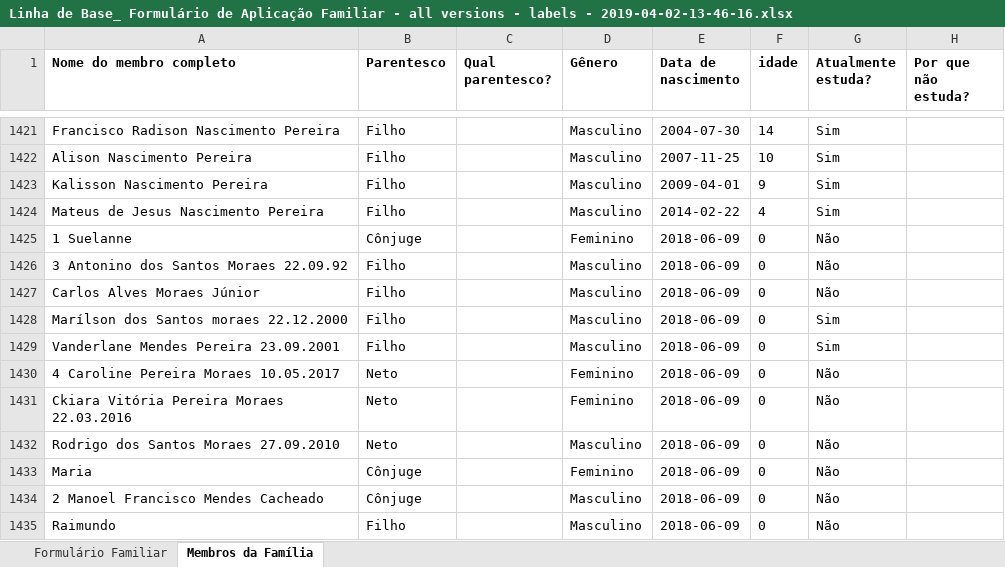
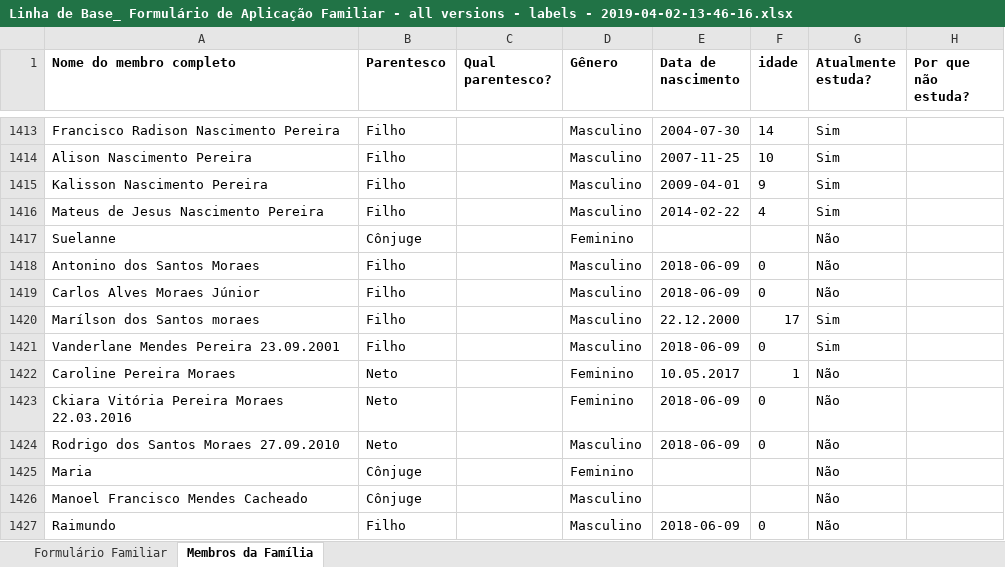
Before and after one commit to caiolif/datasets, an Excel workbook: Linha de Base_ Formulário de Aplicação Familiar - all versions - labels - 2019-04-02-13-46-16.xlsx, sheet Membros da Família, drawn as a sheet; only a part is shown, gaps mark what is left out; values as stored, in another font and other column widths than the file's, no borders; addresses are those after the commit; the diff covers the shown part only; the diff names each change by its address in the sheet, - before the commit and + after, or states it on an @@ line.

```diff
--- a/Linha de Base_ Formulário de Aplicação Familiar - all versions - labels - 2019-04-02-13-46-16.xlsx (sheet Membros da Família)
+++ b/Linha de Base_ Formulário de Aplicação Familiar - all versions - labels - 2019-04-02-13-46-16.xlsx (sheet Membros da Família)
-A1417 (Nome do membro completo): 1 Suelanne
+A1417 (Nome do membro completo): Suelanne
-E1417 (Data de nascimento): 2018-06-09
+E1417 (Data de nascimento): (empty)
-F1417 (idade): 0
+F1417 (idade): (empty)
-A1418 (Nome do membro completo): 3 Antonino dos Santos Moraes 22.09.92
+A1418 (Nome do membro completo): Antonino dos Santos Moraes
-A1420 (Nome do membro completo): Marílson dos Santos moraes 22.12.2000
+A1420 (Nome do membro completo): Marílson dos Santos moraes
-E1420 (Data de nascimento): 2018-06-09
+E1420 (Data de nascimento): 22.12.2000
-F1420 (idade): 0
+F1420 (idade): 17
-A1422 (Nome do membro completo): 4 Caroline Pereira Moraes 10.05.2017
+A1422 (Nome do membro completo): Caroline Pereira Moraes
-E1422 (Data de nascimento): 2018-06-09
+E1422 (Data de nascimento): 10.05.2017
-F1422 (idade): 0
+F1422 (idade): 1
-E1425:E1426 (Data de nascimento): 2018-06-09
+E1425:E1426 (Data de nascimento): (empty)
-F1425:F1426 (idade): 0
+F1425:F1426 (idade): (empty)
-A1426 (Nome do membro completo): 2 Manoel Francisco Mendes Cacheado
+A1426 (Nome do membro completo): Manoel Francisco Mendes Cacheado
```
Also changed, not shown: 15 added rows, 29 removed rows, 288 edited cells and cell formats elsewhere in this sheet, sheet Formulário Familiar, hidden cells.
